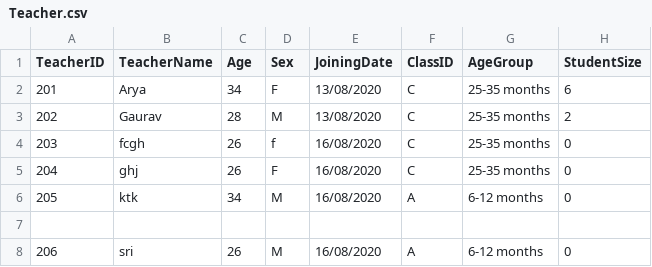
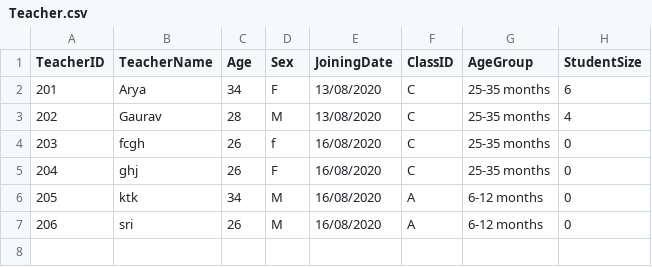
Before and after one commit to Anjali-Chitkara-ac/DayCare, a CSV file: Teacher.csv, drawn as a sheet.

```diff
--- a/Teacher.csv
+++ b/Teacher.csv
@@ -2,3 +2,3 @@ TeacherID,TeacherName,Age,Sex,JoiningDate,ClassID,AgeGroup,StudentSize
 201,Arya,34,F,13/08/2020,C,25-35 months,6
-202,Gaurav,28,M,13/08/2020,C,25-35 months,2
+202,Gaurav,28,M,13/08/2020,C,25-35 months,4
 203,fcgh,26,f,16/08/2020,C,25-35 months,0
@@ -6,3 +6,2 @@ TeacherID,TeacherName,Age,Sex,JoiningDate,ClassID,AgeGroup,StudentSize
 205,ktk,34,M,16/08/2020,A,6-12 months,0
-
 206,sri,26,M,16/08/2020,A,6-12 months,0
```
Also changed, not shown: imz.csv, student.csv, 3 other files.
